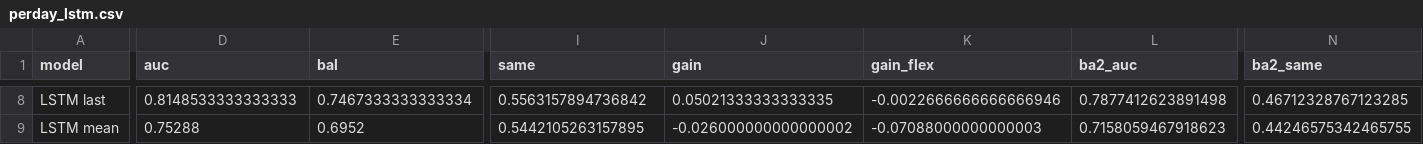
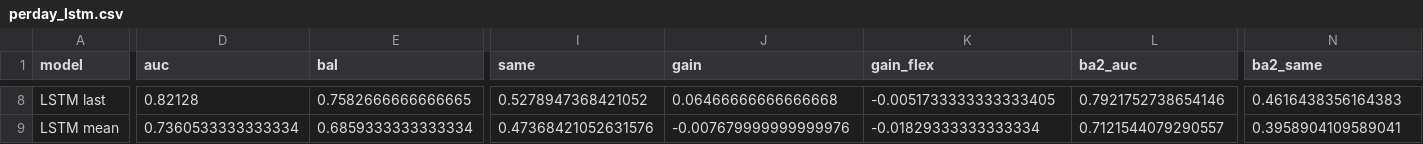
Before and after one commit to dsi-rse/clinic-2026-promega-mini-test, a CSV file: analysis/interpretability_v2/results/perday_lstm.csv, drawn as a sheet; only a part is shown, gaps mark what is left out; the diff covers the shown part only; the diff names each change by its address in the sheet, - before the commit and + after, or states it on an @@ line.

```diff
--- a/analysis/interpretability_v2/results/perday_lstm.csv
+++ b/analysis/interpretability_v2/results/perday_lstm.csv
-D8 (auc): 0.8148533333333333
+D8 (auc): 0.82128
-E8 (bal): 0.7467333333333334
+E8 (bal): 0.7582666666666665
-I8 (same): 0.5563157894736842
+I8 (same): 0.5278947368421052
-J8 (gain): 0.05021333333333335
+J8 (gain): 0.06466666666666668
-K8 (gain_flex): -0.0022666666666666946
+K8 (gain_flex): -0.0051733333333333405
-L8 (ba2_auc): 0.7877412623891498
+L8 (ba2_auc): 0.7921752738654146
-N8 (ba2_same): 0.46712328767123285
+N8 (ba2_same): 0.4616438356164383
-D9 (auc): 0.75288
+D9 (auc): 0.7360533333333334
-E9 (bal): 0.6952
+E9 (bal): 0.6859333333333334
-I9 (same): 0.5442105263157895
+I9 (same): 0.47368421052631576
-J9 (gain): -0.026000000000000002
+J9 (gain): -0.007679999999999976
-K9 (gain_flex): -0.07088000000000003
+K9 (gain_flex): -0.01829333333333334
-L9 (ba2_auc): 0.7158059467918623
+L9 (ba2_auc): 0.7121544079290557
-N9 (ba2_same): 0.44246575342465755
+N9 (ba2_same): 0.3958904109589041
```
Also changed, not shown: 66 edited cells elsewhere in this file, analysis/interpretability_v2/results/perday_ranks.csv, 12 other files.
